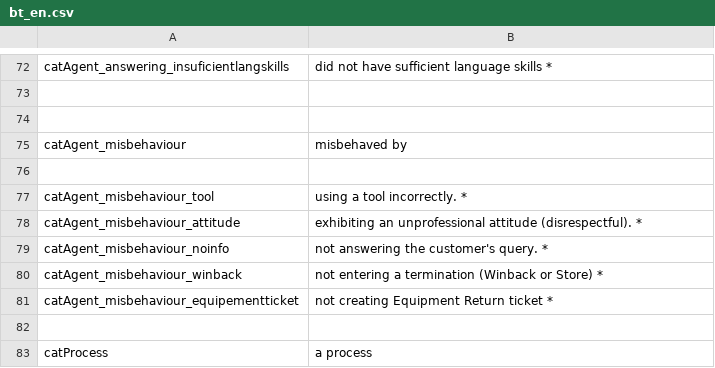
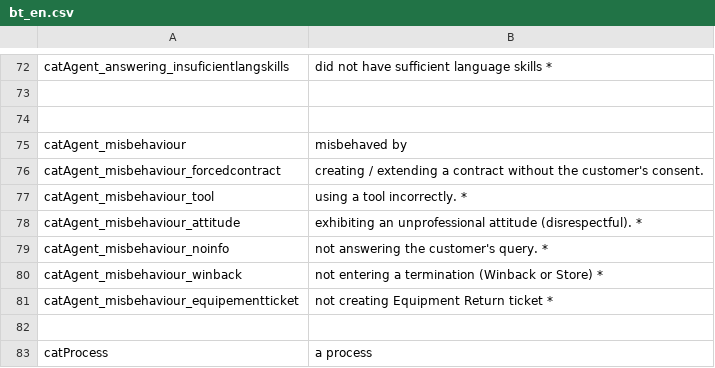
Before and after one commit to gamahachaa/better_together, a CSV file: assets/locales/en-GB/bt_en.csv, drawn as a sheet; only a part is shown, gaps mark what is left out.

```diff
--- a/assets/locales/en-GB/bt_en.csv
+++ b/assets/locales/en-GB/bt_en.csv
@@ -75,3 +75,3 @@ catAgent_answering_insuficientlangskills;did not have sufficient language skills
 catAgent_misbehaviour;misbehaved by
-
+catAgent_misbehaviour_forcedcontract;creating / extending a contract without the customer's consent.
 catAgent_misbehaviour_tool;using a tool incorrectly. *
```
Also changed, not shown: assets/locales/de-DE/bt_de.csv, assets/locales/fr-FR/bt_fr.csv, 2 other files.
